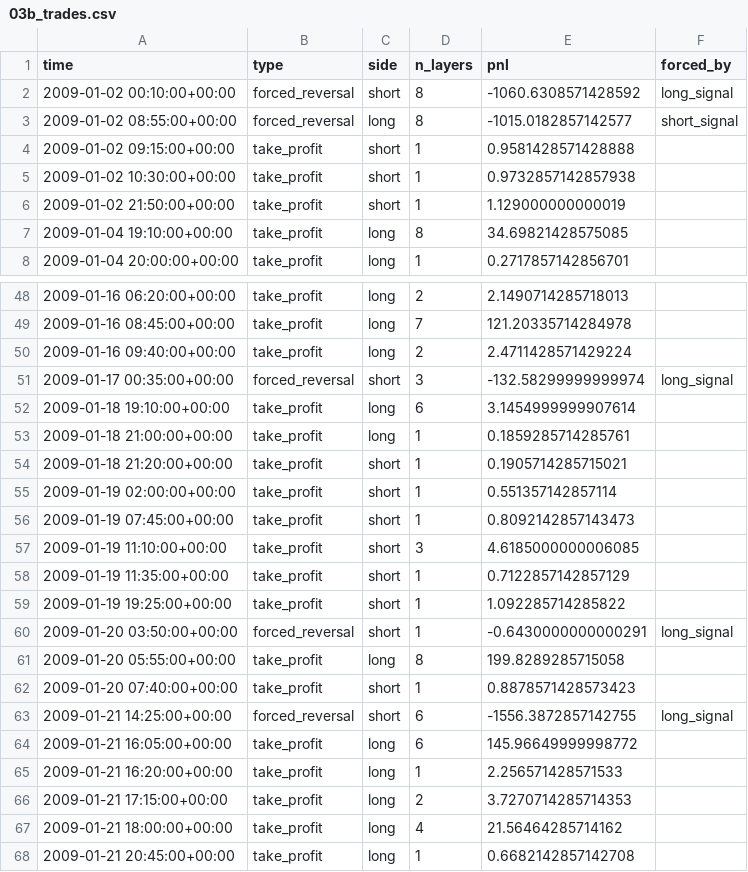
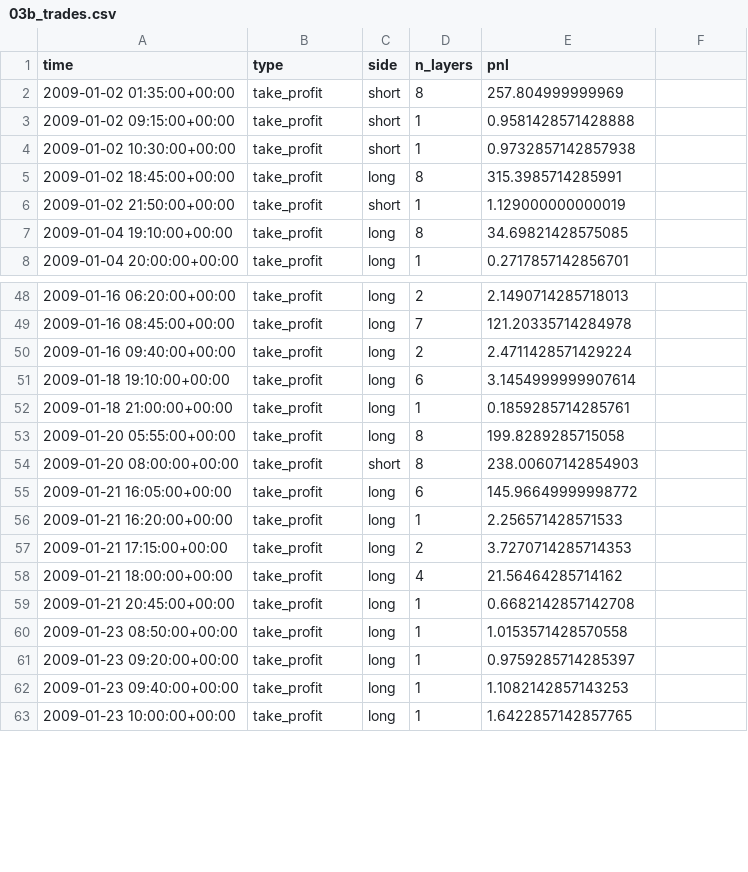
Before and after one commit to lyra-1123/my-, a CSV file: reports/03b_trades.csv, drawn as a sheet; only a part is shown, gaps mark what is left out; the shorter side is filled out with more unchanged rows; the diff covers the shown part only.

```diff
--- a/reports/03b_trades.csv
+++ b/reports/03b_trades.csv
@@ -1,3 +1,2 @@
-time,type,side,n_layers,pnl,forced_by
-2009-01-02 00:10:00+00:00,forced_reversal,short,8,-1060.6308571428592,long_signal
-2009-01-02 08:55:00+00:00,forced_reversal,long,8,-1015.0182857142577,short_signal
+time,type,side,n_layers,pnl
+2009-01-02 01:35:00+00:00,take_profit,short,8,257.804999999969
@@ -5,0 +5 @@ time,type,side,n_layers,pnl,forced_by
+2009-01-02 18:45:00+00:00,take_profit,long,8,315.3985714285991
@@ -51 +50,0 @@ time,type,side,n_layers,pnl,forced_by
-2009-01-17 00:35:00+00:00,forced_reversal,short,3,-132.58299999999974,long_signal
@@ -54,7 +52,0 @@ time,type,side,n_layers,pnl,forced_by
-2009-01-18 21:20:00+00:00,take_profit,short,1,0.1905714285715021,
-2009-01-19 02:00:00+00:00,take_profit,short,1,0.551357142857114,
-2009-01-19 07:45:00+00:00,take_profit,short,1,0.8092142857143473,
-2009-01-19 11:10:00+00:00,take_profit,short,3,4.6185000000006085,
-2009-01-19 11:35:00+00:00,take_profit,short,1,0.7122857142857129,
-2009-01-19 19:25:00+00:00,take_profit,short,1,1.092285714285822,
-2009-01-20 03:50:00+00:00,forced_reversal,short,1,-0.6430000000000291,long_signal
@@ -62,2 +54 @@ time,type,side,n_layers,pnl,forced_by
-2009-01-20 07:40:00+00:00,take_profit,short,1,0.8878571428573423,
-2009-01-21 14:25:00+00:00,forced_reversal,short,6,-1556.3872857142755,long_signal
+2009-01-20 08:00:00+00:00,take_profit,short,8,238.00607142854903
```
Also changed, not shown: 2 added rows, 18 removed rows and 3 edited cells elsewhere in this file, 2 other files.
